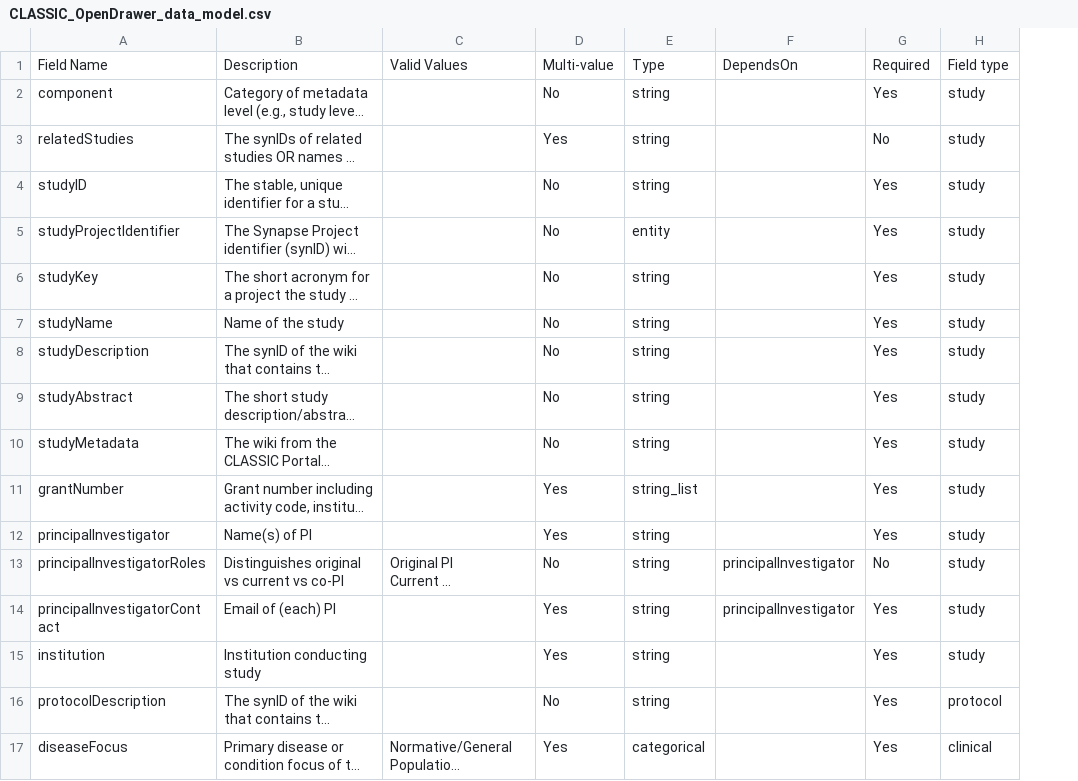
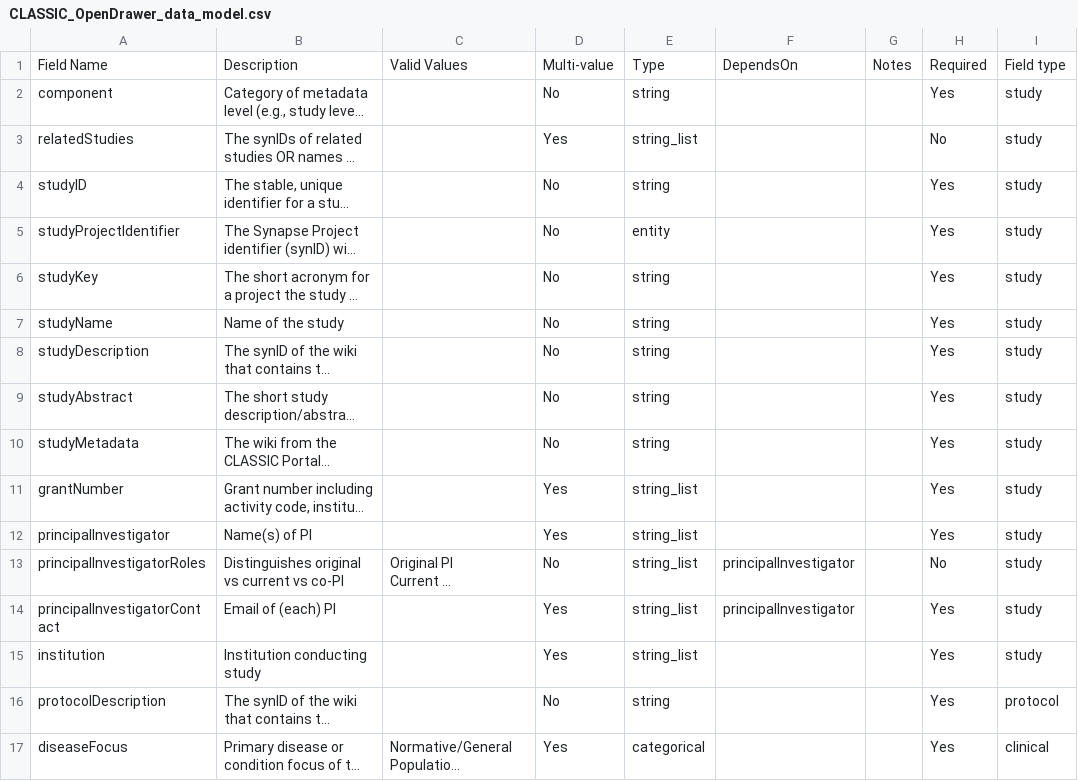
Before and after one commit to Sage-Bionetworks/CLASSIC, a CSV file: model/CLASSIC_OpenDrawer_data_model.csv, drawn as a sheet; only a part is shown; long unchanged cells end in …; the diff covers the shown part only; the diff names each change by its address in the sheet, - before the commit and + after, or states it on an @@ line.

```diff
--- a/model/CLASSIC_OpenDrawer_data_model.csv
+++ b/model/CLASSIC_OpenDrawer_data_model.csv
+column G, row 1: Notes
-E3: string
+E3: string_list
-E12:E15: string
+E12:E15: string_list
```
Also changed, not shown: 9 added rows, 1 removed row and 70 edited cells elsewhere in this file.
